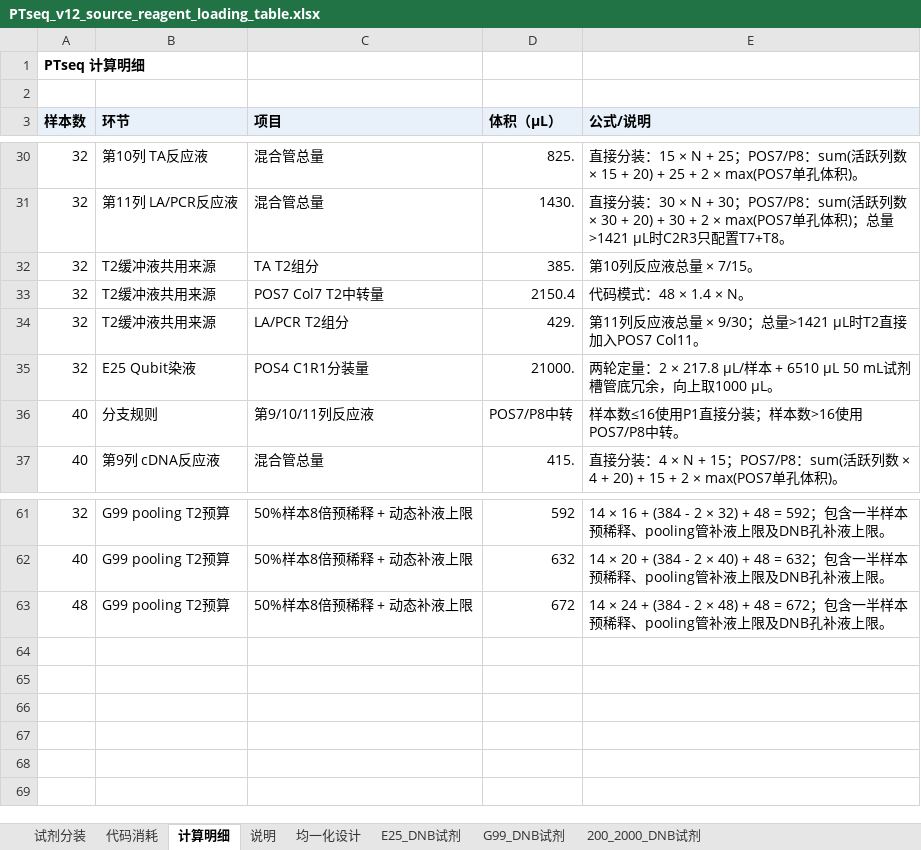
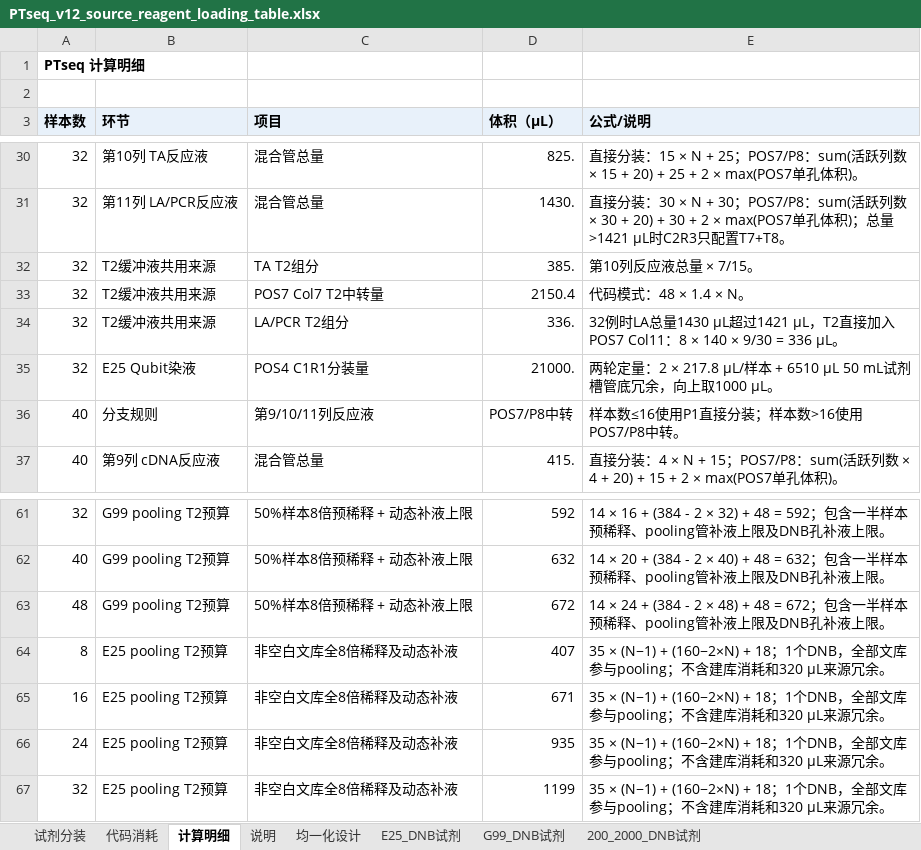
Before and after one commit to yoshnii/GenSIRO48_PTseq, an Excel workbook: 产品信息/PTseq_v12_source_reagent_loading_table.xlsx, sheet 计算明细, drawn as a sheet; only a part is shown, gaps mark what is left out; values as stored, in another font and other column widths than the file's, no borders; the diff names each change by its address in the sheet, - before the commit and + after, or states it on an @@ line.

```diff
--- a/产品信息/PTseq_v12_source_reagent_loading_table.xlsx (sheet 计算明细)
+++ b/产品信息/PTseq_v12_source_reagent_loading_table.xlsx (sheet 计算明细)
-D34 (体积（µL）): 429.
+D34 (体积（µL）): 336.
-E34 (公式/说明): 第11列反应液总量 × 9/30；总量>1421 µL时T2直接加入POS7 Col11。
+E34 (公式/说明): 32例时LA总量1430 µL超过1421 µL，T2直接加入POS7 Col11：8 × 140 × 9/30 = 336 µL。
+row 64: 8 | E25 pooling T2预算 | 非空白文库全8倍稀释及动态补液 | 407 | 35 × (N−1) + (160−2×N) + 18；1个DNB，全部文库参与pooling；不含建库消耗和320 µL来源冗余。
+row 65: 16 | E25 pooling T2预算 | 非空白文库全8倍稀释及动态补液 | 671 | 35 × (N−1) + (160−2×N) + 18；1个DNB，全部文库参与pooling；不含建库消耗和320 µL来源冗余。
+row 66: 24 | E25 pooling T2预算 | 非空白文库全8倍稀释及动态补液 | 935 | 35 × (N−1) + (160−2×N) + 18；1个DNB，全部文库参与pooling；不含建库消耗和320 µL来源冗余。
+row 67: 32 | E25 pooling T2预算 | 非空白文库全8倍稀释及动态补液 | 1199 | 35 × (N−1) + (160−2×N) + 18；1个DNB，全部文库参与pooling；不含建库消耗和320 µL来源冗余。
```
Also changed, not shown: sheet 试剂分装, sheet E25_DNB试剂, sheet 200_2000_DNB试剂, sheet 说明, sheet 代码消耗, hidden cells, 7 other files.
